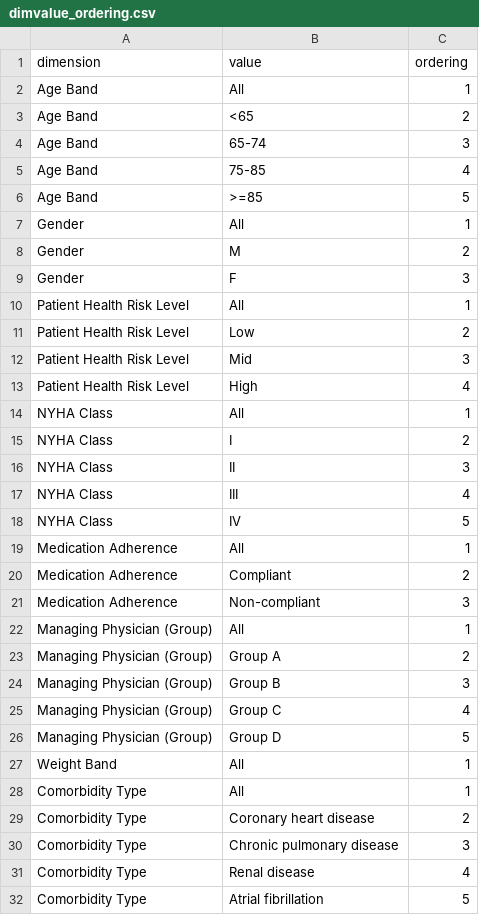
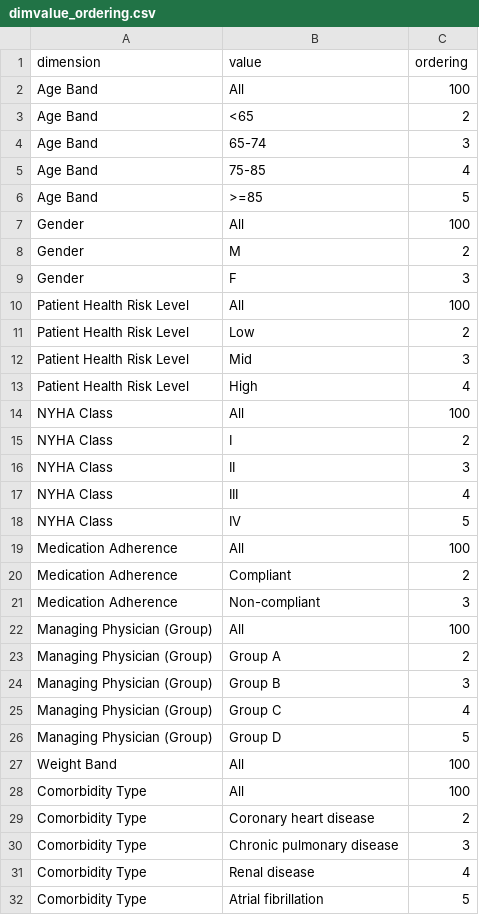
Before and after one commit to OHL-tmp/VBP-report-demo-test-2, a CSV file: data/dimvalue_ordering.csv, drawn as a sheet; only a part is shown; the diff covers the shown part only.

```diff
--- a/data/dimvalue_ordering.csv
+++ b/data/dimvalue_ordering.csv
@@ -1,3 +1,3 @@
 dimension,value,ordering
-Age Band,All,1
+Age Band,All,100
 Age Band,<65,2
@@ -6,6 +6,6 @@ Age Band,75-85,4
 Age Band,>=85,5
-Gender,All,1
+Gender,All,100
 Gender,M,2
 Gender,F,3
-Patient Health Risk Level,All,1
+Patient Health Risk Level,All,100
 Patient Health Risk Level,Low,2
@@ -13,3 +13,3 @@ Patient Health Risk Level,Mid,3
 Patient Health Risk Level,High,4
-NYHA Class,All,1
+NYHA Class,All,100
 NYHA Class,I,2
@@ -18,6 +18,6 @@ NYHA Class,III,4
 NYHA Class,IV,5
-Medication Adherence,All,1
+Medication Adherence,All,100
 Medication Adherence,Compliant,2
 Medication Adherence,Non-compliant,3
-Managing Physician (Group),All,1
+Managing Physician (Group),All,100
 Managing Physician (Group),Group A,2
@@ -26,4 +26,4 @@ Managing Physician (Group),Group C,4
 Managing Physician (Group),Group D,5
-Weight Band,All,1
-Comorbidity Type,All,1
+Weight Band,All,100
+Comorbidity Type,All,100
 Comorbidity Type,Coronary heart disease ,2
```
Also changed, not shown: 6 edited cells elsewhere in this file, data/measure_nocontract.csv, data/measure_performance.csv, 19 other files.
